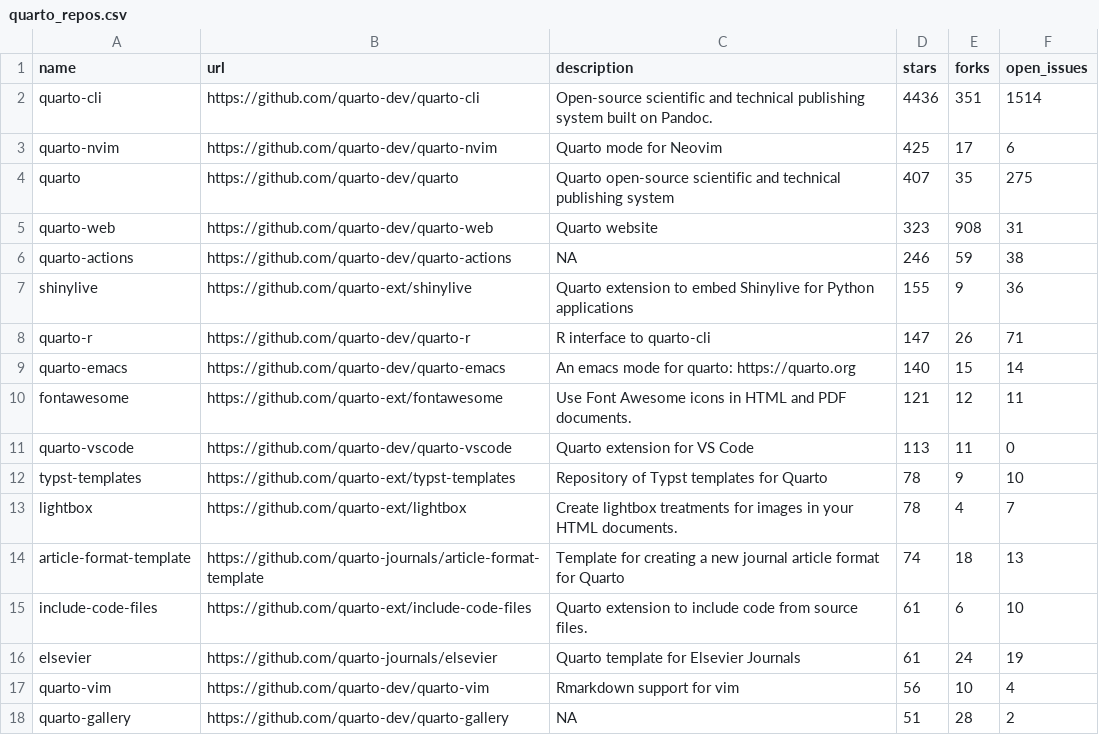
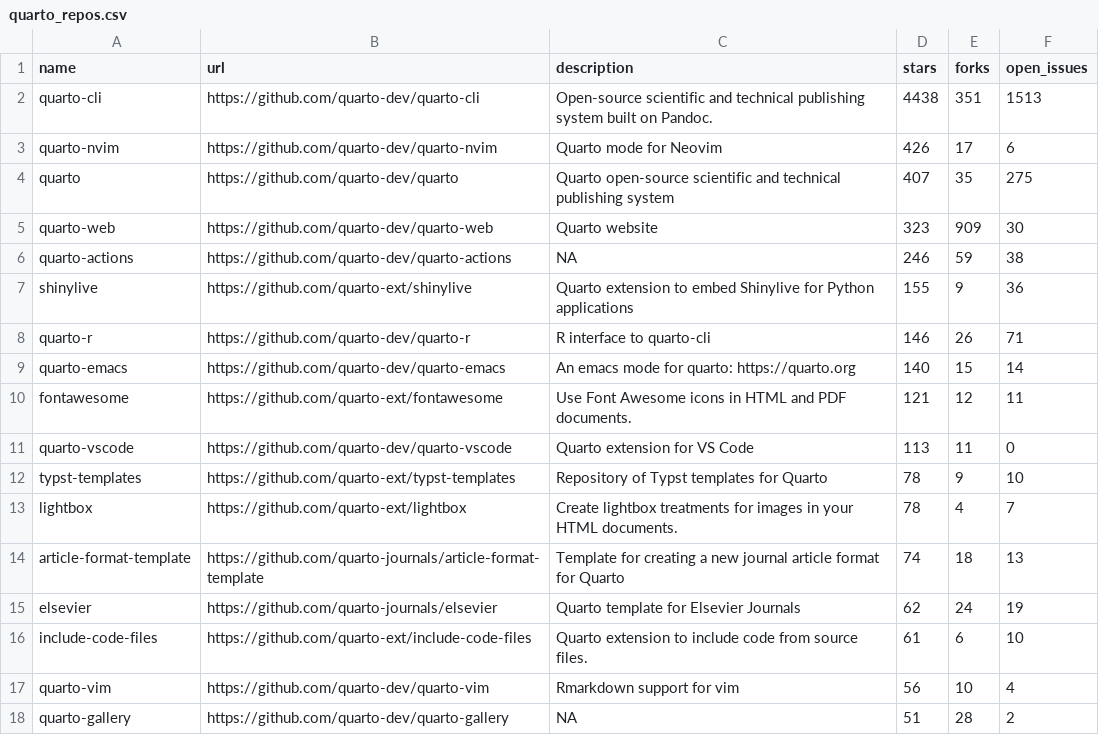
Before and after one commit to mablan/sandbox, a CSV file: 01-monitoring-quarto-repos/quarto_repos.csv, drawn as a sheet; only a part is shown.

```diff
--- a/01-monitoring-quarto-repos/quarto_repos.csv
+++ b/01-monitoring-quarto-repos/quarto_repos.csv
@@ -1,9 +1,9 @@
 name,url,description,stars,forks,open_issues
-quarto-cli,https://github.com/quarto-dev/quarto-cli,Open-source scientific and technical publishing system built on Pandoc.,4436,351,1514
-quarto-nvim,https://github.com/quarto-dev/quarto-nvim,Quarto mode for Neovim,425,17,6
+quarto-cli,https://github.com/quarto-dev/quarto-cli,Open-source scientific and technical publishing system built on Pandoc.,4438,351,1513
+quarto-nvim,https://github.com/quarto-dev/quarto-nvim,Quarto mode for Neovim,426,17,6
 quarto,https://github.com/quarto-dev/quarto,Quarto open-source scientific and technical publishing system,407,35,275
-quarto-web,https://github.com/quarto-dev/quarto-web,Quarto website,323,908,31
+quarto-web,https://github.com/quarto-dev/quarto-web,Quarto website,323,909,30
 quarto-actions,https://github.com/quarto-dev/quarto-actions,NA,246,59,38
 shinylive,https://github.com/quarto-ext/shinylive,Quarto extension to embed Shinylive for Python applications,155,9,36
-quarto-r,https://github.com/quarto-dev/quarto-r,R interface to quarto-cli,147,26,71
+quarto-r,https://github.com/quarto-dev/quarto-r,R interface to quarto-cli,146,26,71
 quarto-emacs,https://github.com/quarto-dev/quarto-emacs,An emacs mode for quarto: https://quarto.org,140,15,14
@@ -14,4 +14,4 @@ lightbox,https://github.com/quarto-ext/lightbox,Create lightbox treatments for i
 article-format-template,https://github.com/quarto-journals/article-format-template,Template for creating a new journal article format for Quarto ,74,18,13
+elsevier,https://github.com/quarto-journals/elsevier,Quarto template for Elsevier Journals,62,24,19
 include-code-files,https://github.com/quarto-ext/include-code-files,Quarto extension to include code from source files.,61,6,10
-elsevier,https://github.com/quarto-journals/elsevier,Quarto template for Elsevier Journals,61,24,19
 quarto-vim,https://github.com/quarto-dev/quarto-vim,Rmarkdown support for vim,56,10,4
```
Also changed, not shown: 1 other file.
